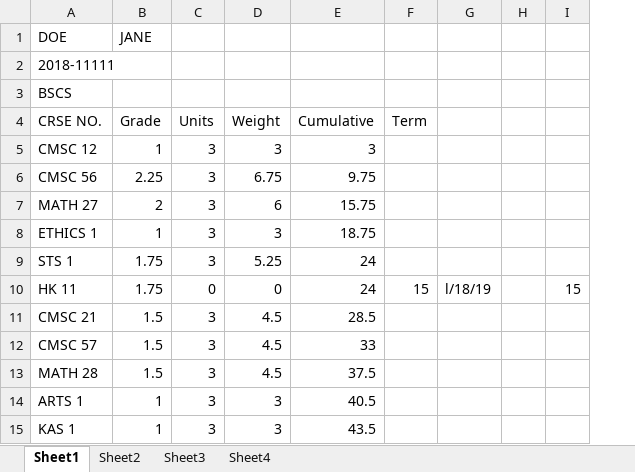
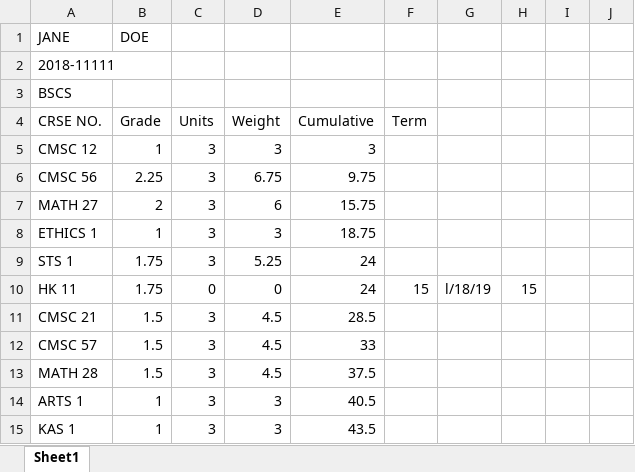
Before and after one commit to lbsomoson/gwa-verifier, an Excel workbook: backend/files/perfect-format.xlsx, sheet Sheet1, drawn as a sheet; only a part is shown; values as stored, in another font and other column widths than the file's, no cell formats; removed rows and columns are numbered as before the commit, all else as after; the diff covers the shown part only; the diff names each change by its address in the sheet, - before the commit and + after, or states it on an @@ line.

```diff
--- a/backend/files/perfect-format.xlsx (sheet Sheet1)
+++ b/backend/files/perfect-format.xlsx (sheet Sheet1)
-sheet tab: Sheet2
-sheet tab: Sheet3
-sheet tab: Sheet4
-column H, empty
+column I, empty
+column J, empty
-row 1: DOE | JANE
+row 1: JANE | DOE
```
Also changed, not shown: 2 removed rows and 15 edited cells elsewhere in this sheet, cell formats, formulas that keep their value, 2 other files.
